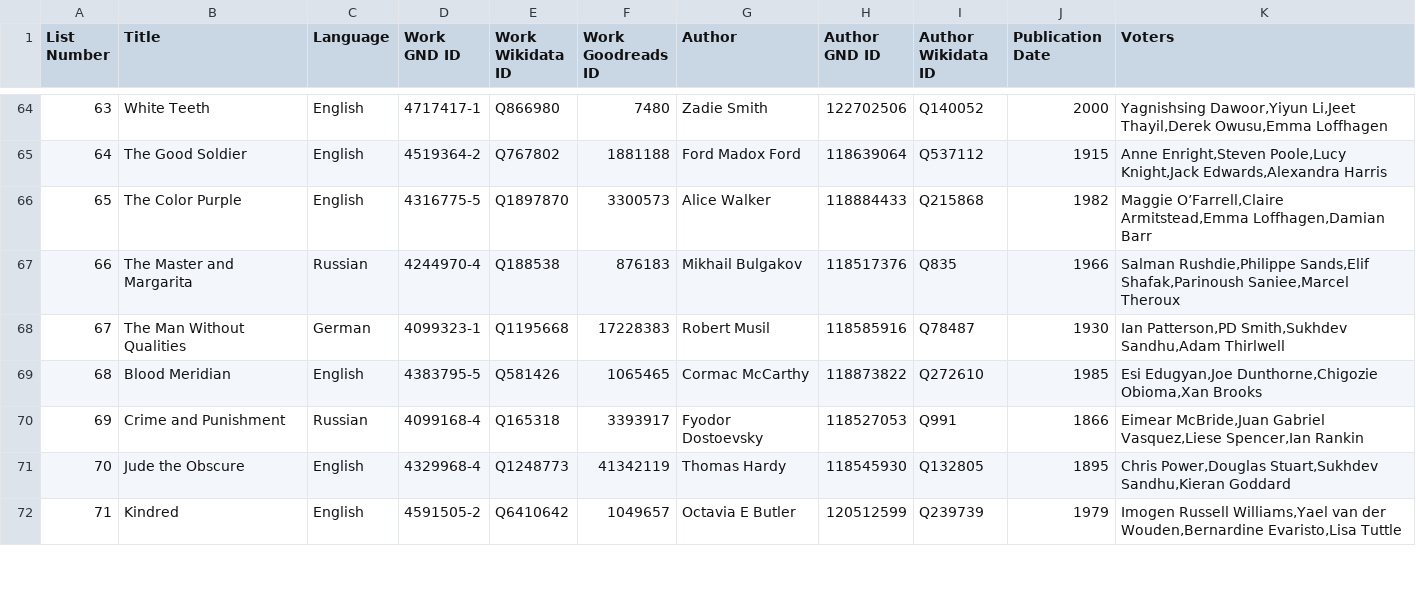
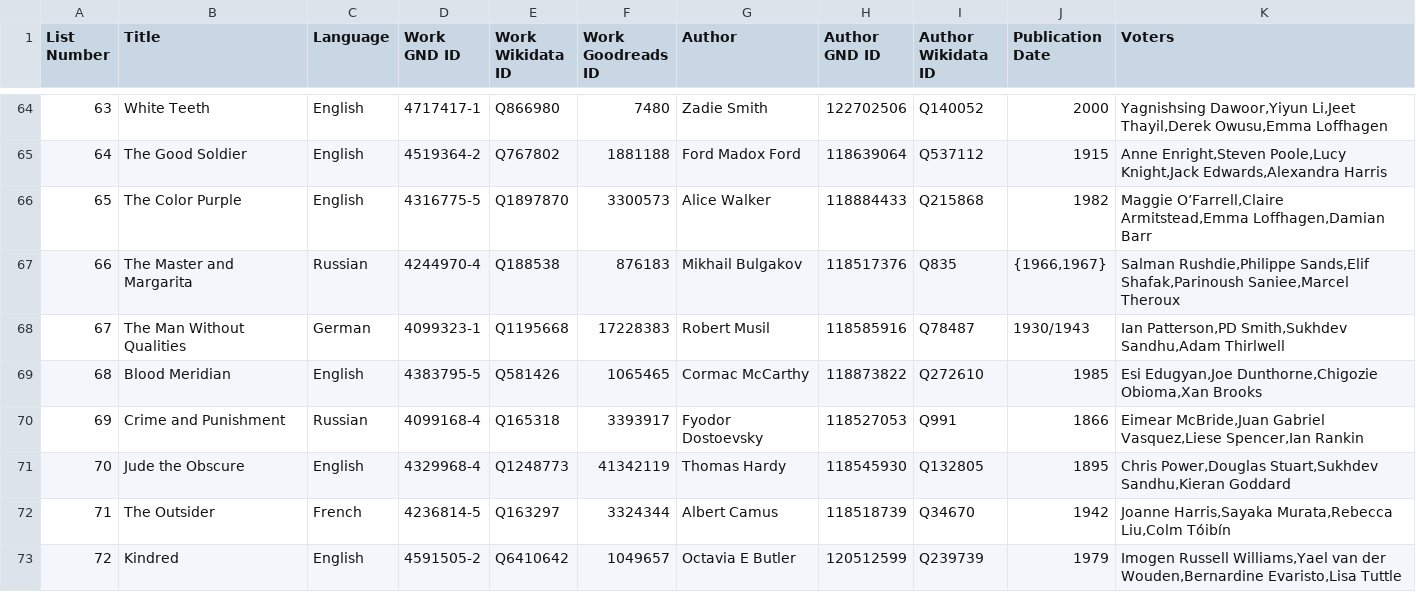
Before and after one commit to ashl-1/canon-shelf, a TSV file: lists/2026-guardian-100-best-novels/2026-guardian-100-best-novels.tsv, drawn as a sheet; only a part is shown, gaps mark what is left out; addresses are those after the commit; the diff covers the shown part only; the diff names each change by its address in the sheet, - before the commit and + after, or states it on an @@ line.

Commit message:
update 2026 Guardian list; update README and schema.org file

```diff
--- a/lists/2026-guardian-100-best-novels/2026-guardian-100-best-novels.tsv
+++ b/lists/2026-guardian-100-best-novels/2026-guardian-100-best-novels.tsv
-J67 (Publication Date): 1966
+J67 (Publication Date): {1966,1967}
-J68 (Publication Date): 1930
+J68 (Publication Date): 1930/1943
+row 72: 71 | The Outsider | French | 4236814-5 | Q163297 | 3324344 | Albert Camus | 118518739 | Q34670 | 1942 | Joanne Harris,Sayaka Murata,Rebecca Liu,Colm Tóibín
@@ column A (List Number) renumbered between rows 73 and 101 @@
```
Also changed, not shown: 1 removed row, 1 moved row and 10 edited cells elsewhere in this file, 2 other files.
